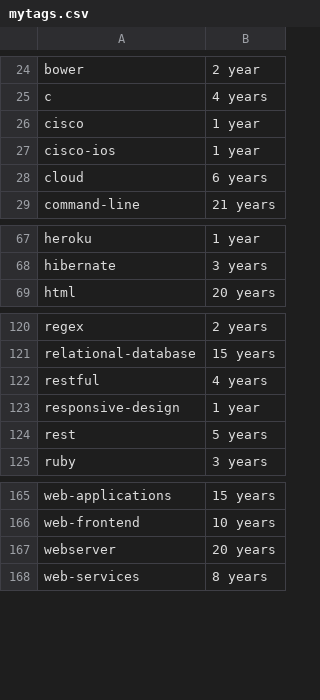
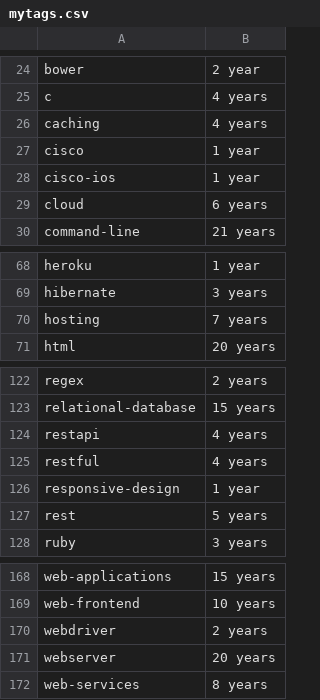
Before and after one commit to sinelga/jobprotractor, a CSV file: gojobextractor/mytags.csv, drawn as a sheet; only a part is shown, gaps mark what is left out.

```diff
--- a/gojobextractor/mytags.csv
+++ b/gojobextractor/mytags.csv
@@ -25,2 +25,3 @@
 "c","4 years"
+"caching","4 years"
 "cisco","1 year"
@@ -68,2 +69,3 @@
 "hibernate","3 years"
+"hosting","7 years"
 "html","20 years"
@@ -121,2 +123,3 @@
 "relational-database","15 years"
+"restapi","4 years"
 "restful","4 years"
@@ -166,2 +169,3 @@
 "web-frontend","10 years"
+"webdriver","2 years"
 "webserver","20 years"
```
Also changed, not shown: gojobextractor/coverletter.csv, gojobextractor/notmytags.csv, 10 other files.
